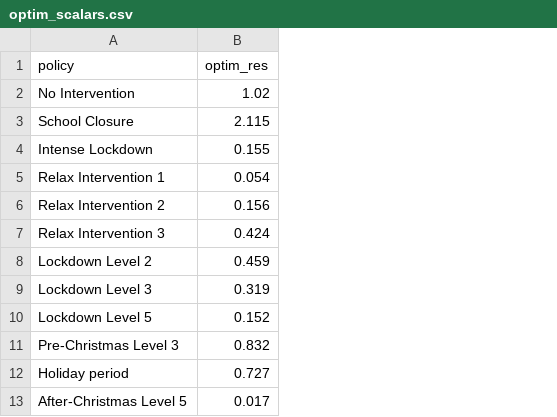
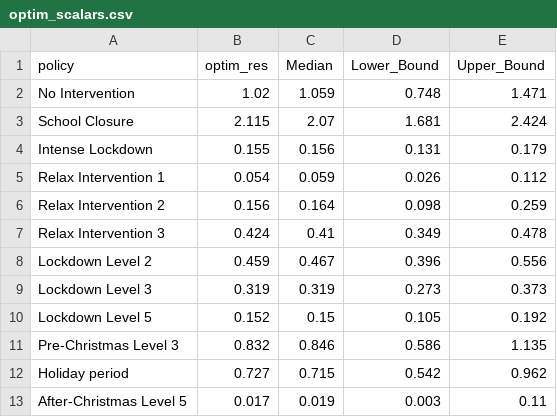
Before and after one commit to fatimZJ/Covid-19-Project, a CSV file: Joint_Shiny_App/data/optim_scalars.csv, drawn as a sheet; the diff names each change by its address in the sheet, - before the commit and + after, or states it on an @@ line.

```diff
--- a/Joint_Shiny_App/data/optim_scalars.csv
+++ b/Joint_Shiny_App/data/optim_scalars.csv
+column C (Median), rows 2-13: 1.059 | 2.07 | 0.156 | 0.059 | 0.164 | 0.41 | 0.467 | 0.319 | 0.15 | 0.846 | 0.715 | 0.019
+column D (Lower_Bound), rows 2-13: 0.748 | 1.681 | 0.131 | 0.026 | 0.098 | 0.349 | 0.396 | 0.273 | 0.105 | 0.586 | 0.542 | 0.003
+column E (Upper_Bound), rows 2-13: 1.471 | 2.424 | 0.179 | 0.112 | 0.259 | 0.478 | 0.556 | 0.373 | 0.192 | 1.135 | 0.962 | 0.11
```
Also changed, not shown: 17 other files.
